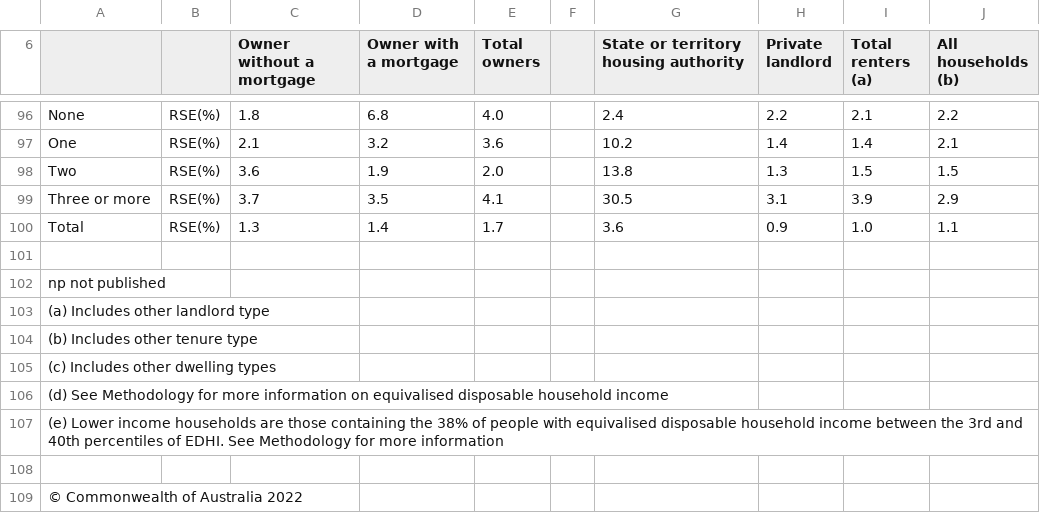
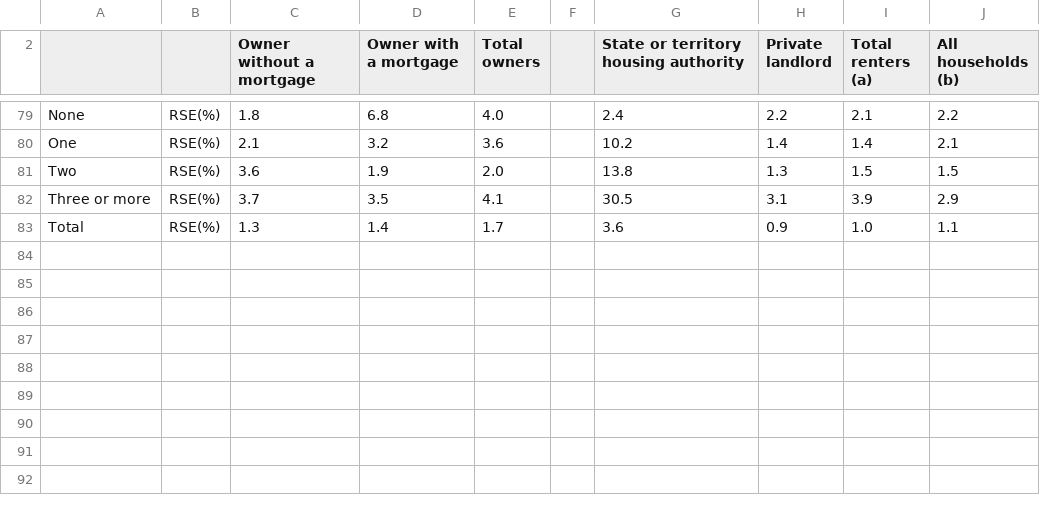
Before and after one commit to cat-loverrr/Data-Science-Assessment-Task, a CSV file: mean_weekly_housing_costs_2019-20.csv, drawn as a sheet; only a part is shown, gaps mark what is left out; the diff covers the shown part only; the diff names each change by its address in the sheet, - before the commit and + after, or states it on an @@ line.

```diff
--- a/mean_weekly_housing_costs_2019-20.csv
+++ b/mean_weekly_housing_costs_2019-20.csv
-row 101: (empty)
-row 102: np not published
-row 103: (a) Includes other landlord type
-row 104: (b) Includes other tenure type
-row 105: (c) Includes other dwelling types
-row 106: (d) See Methodology for more information on equivalised disposable household income
-row 107: (e) Lower income households are those containing the 38% of people with equivalised disposable household income between the 3rd and 40th percentiles of EDHI. See Methodology for more information
-row 108: (empty)
-row 109: © Commonwealth of Australia 2022
```
Also changed, not shown: 17 removed rows elsewhere in this file, mean_weekly_housing_costs1994-2020.csv, 1 other file.
